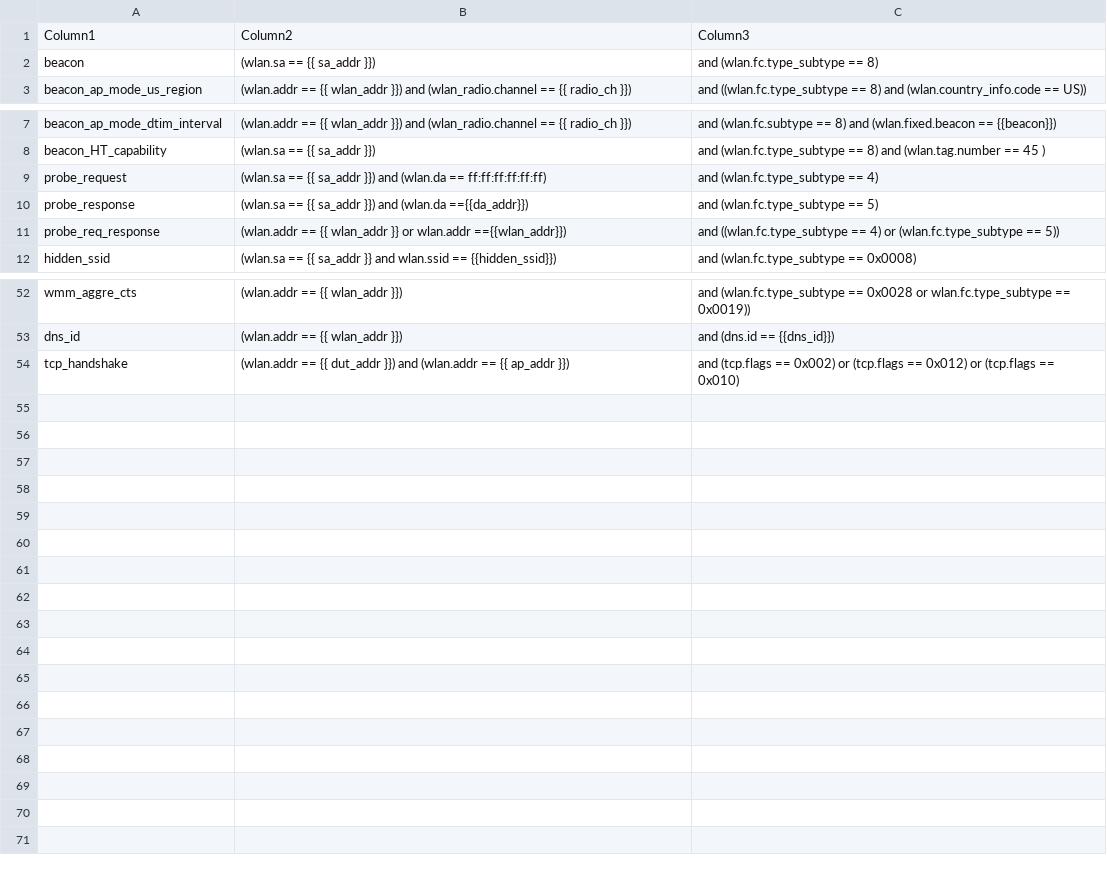
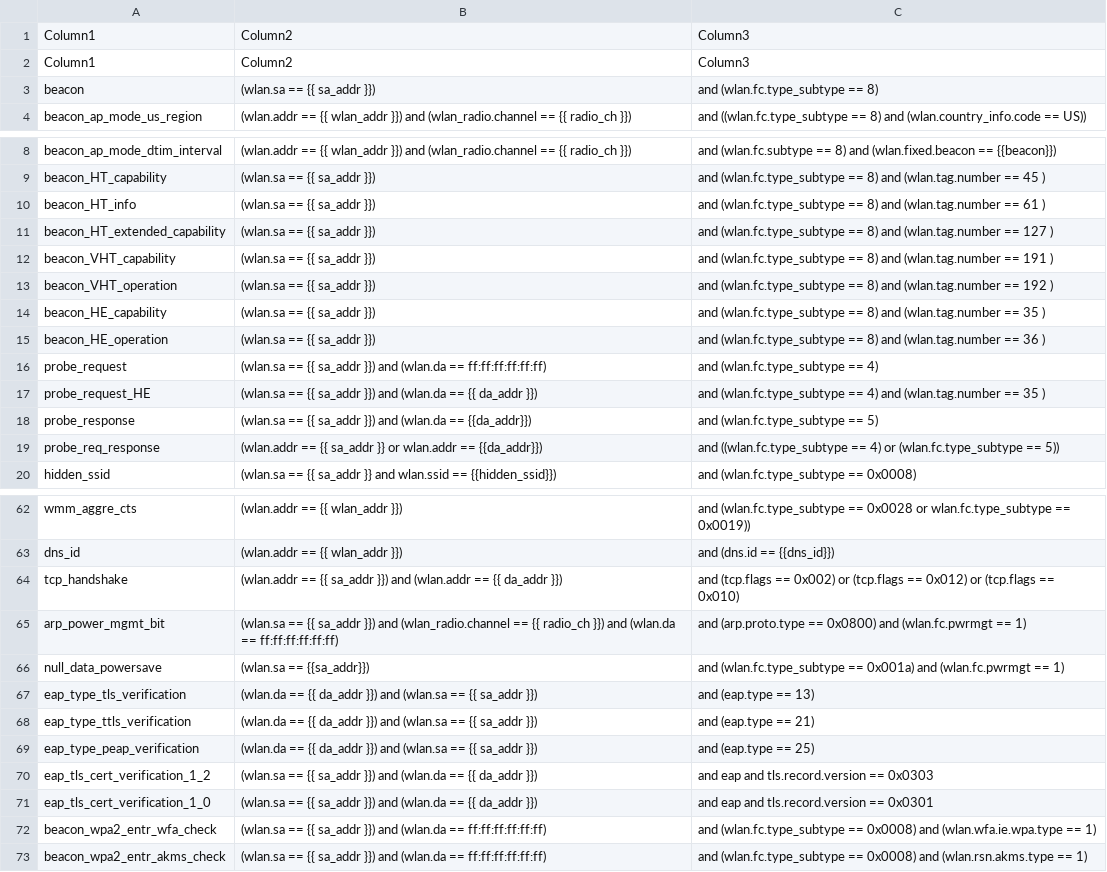
Before and after one commit to avinashsilabs/Sample_App_Automation_utf, a CSV file: config/sniffer_filter.csv, drawn as a sheet; only a part is shown, gaps mark what is left out; the diff covers the shown part only.

Commit message:
Pull request #2041: Updating sniffer parameter in harness
Merge in IOT_INFRA_SW/utf_wifi from WIFI_BT_UTFHELP-2632-wsdk-3.0-Updating-sniffer-filter-field-in-harness-file to release/milestone45

Squashed commit of the following:

commit 76a919cd06187299b555fd015e9082af6b2f1efb
Author: Vivek Verma <viverma@silabs.com>
Date:   Tue Aug 22 15:00:30 2023 +0530

    Updating sniffer file

commit 8ef70e6bfe1ff51a46dbd5e8d4d129706bbf1def
Author: Vivek Verma <viverma@silabs.com>
Date:   Tue Aug 22 14:59:37 2023 +0530

    Removing sniffer file

commit f0d3657ade17f7abd2531877e6e0045a736c5d1c
Author: Vivek Verma <viverma@silabs.com>
Date:   Tue Aug 22 13:21:32 2023 +0530

    Updating sniffer parameter in harness

```diff
--- a/config/sniffer_filter.csv
+++ b/config/sniffer_filter.csv
@@ -1,2 +1,3 @@
 Column1,Column2,Column3
+Column1,Column2,Column3
 beacon,(wlan.sa == {{ sa_addr }}), and (wlan.fc.type_subtype == 8)
@@ -8,5 +9,12 @@ beacon_ap_mode_dtim_interval,(wlan.addr == {{ wlan_addr }}) and (wlan_radio.chan
 beacon_HT_capability,(wlan.sa == {{ sa_addr }}), and (wlan.fc.type_subtype == 8) and (wlan.tag.number == 45 )
+beacon_HT_info,(wlan.sa == {{ sa_addr }}), and (wlan.fc.type_subtype == 8) and (wlan.tag.number == 61 )
+beacon_HT_extended_capability,(wlan.sa == {{ sa_addr }}), and (wlan.fc.type_subtype == 8) and (wlan.tag.number == 127 )
+beacon_VHT_capability,(wlan.sa == {{ sa_addr }}), and (wlan.fc.type_subtype == 8) and (wlan.tag.number == 191 )
+beacon_VHT_operation,(wlan.sa == {{ sa_addr }}), and (wlan.fc.type_subtype == 8) and (wlan.tag.number == 192 )
+beacon_HE_capability,(wlan.sa == {{ sa_addr }}), and (wlan.fc.type_subtype == 8) and (wlan.tag.number == 35 )
+beacon_HE_operation,(wlan.sa == {{ sa_addr }}), and (wlan.fc.type_subtype == 8) and (wlan.tag.number == 36 )
 probe_request,(wlan.sa == {{ sa_addr }}) and (wlan.da == ff:ff:ff:ff:ff:ff), and (wlan.fc.type_subtype == 4)
-probe_response,(wlan.sa == {{ sa_addr }}) and (wlan.da =={{da_addr}}), and (wlan.fc.type_subtype == 5)
-probe_req_response,(wlan.addr == {{ wlan_addr }} or wlan.addr =={{wlan_addr}}), and ((wlan.fc.type_subtype == 4) or (wlan.fc.type_subtype == 5))
+probe_request_HE,(wlan.sa == {{ sa_addr }}) and (wlan.da == {{ da_addr }}), and (wlan.fc.type_subtype == 4) and (wlan.tag.number == 35 )
+probe_response,(wlan.sa == {{ sa_addr }}) and (wlan.da == {{da_addr}}), and (wlan.fc.type_subtype == 5)
+probe_req_response,(wlan.addr == {{ sa_addr }} or wlan.addr == {{da_addr}}), and ((wlan.fc.type_subtype == 4) or (wlan.fc.type_subtype == 5))
 hidden_ssid,(wlan.sa == {{ sa_addr }} and wlan.ssid == {{hidden_ssid}}), and (wlan.fc.type_subtype == 0x0008)
@@ -53,2 +63,11 @@ wmm_aggre_cts,(wlan.addr == {{ wlan_addr }}), and (wlan.fc.type_subtype == 0x002
 dns_id,(wlan.addr == {{ wlan_addr }}), and (dns.id == {{dns_id}})
-tcp_handshake,(wlan.addr == {{ dut_addr }}) and (wlan.addr == {{ ap_addr }}), and (tcp.flags == 0x002) or (tcp.flags == 0x012) or (tcp.flags == 0x010)
+tcp_handshake,(wlan.addr == {{ sa_addr }}) and (wlan.addr == {{ da_addr }}), and (tcp.flags == 0x002) or (tcp.flags == 0x012) or (tcp.flags == 0x010)
+arp_power_mgmt_bit,(wlan.sa == {{ sa_addr }}) and (wlan_radio.channel == {{ radio_ch }}) and (wlan.da == ff:ff:ff:ff:ff:ff), and (arp.proto.type == 0x0800) and (wlan.fc.pwrmgt == 1)
+null_data_powersave,(wlan.sa == {{sa_addr}}), and (wlan.fc.type_subtype == 0x001a) and (wlan.fc.pwrmgt == 1)
+eap_type_tls_verification,(wlan.da == {{ da_addr }}) and (wlan.sa == {{ sa_addr }}), and (eap.type == 13)
+eap_type_ttls_verification,(wlan.da == {{ da_addr }}) and (wlan.sa == {{ sa_addr }}), and (eap.type == 21)
+eap_type_peap_verification,(wlan.da == {{ da_addr }}) and (wlan.sa == {{ sa_addr }}), and (eap.type == 25)
+eap_tls_cert_verification_1_2,(wlan.sa == {{ sa_addr }}) and (wlan.da == {{ da_addr }}), and eap and tls.record.version == 0x0303
+eap_tls_cert_verification_1_0,(wlan.sa == {{ sa_addr }}) and (wlan.da == {{ da_addr }}), and eap and tls.record.version == 0x0301
+beacon_wpa2_entr_wfa_check,(wlan.sa == {{ sa_addr }}) and (wlan.da == ff:ff:ff:ff:ff:ff), and (wlan.fc.type_subtype == 0x0008) and (wlan.wfa.ie.wpa.type == 1)
+beacon_wpa2_entr_akms_check,(wlan.sa == {{ sa_addr }}) and (wlan.da == ff:ff:ff:ff:ff:ff), and (wlan.fc.type_subtype == 0x0008) and (wlan.rsn.akms.type == 1)
```
Also changed, not shown: 2 added rows and 3 edited cells elsewhere in this file, 1 other file.
